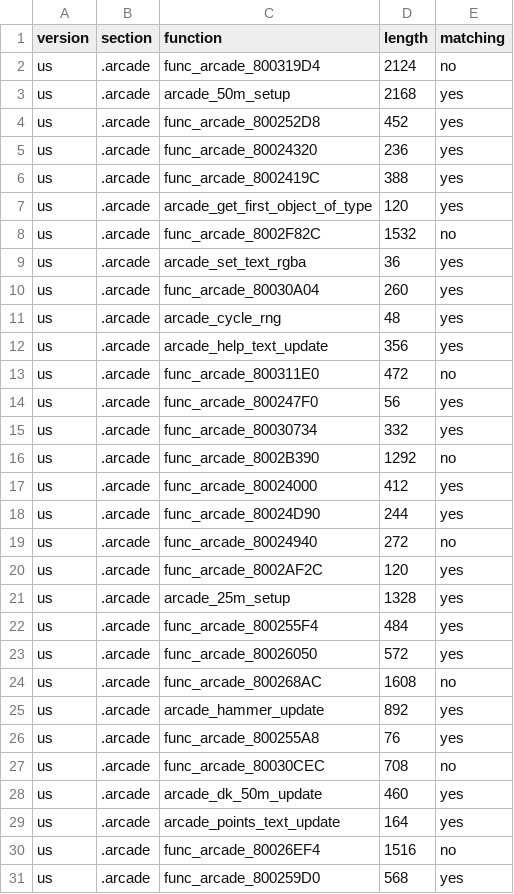
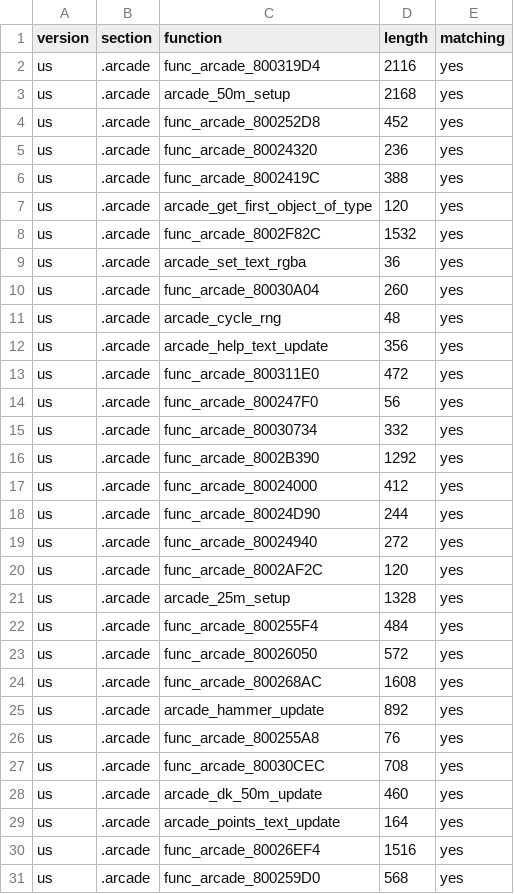
Before and after one commit to ianwal/dk64-decomp-progress, a CSV file: progress/progress.arcade.csv, drawn as a sheet; only a part is shown; the diff covers the shown part only.

```diff
--- a/progress/progress.arcade.csv
+++ b/progress/progress.arcade.csv
@@ -1,3 +1,3 @@
 version,section,function,length,matching
-us,.arcade,func_arcade_800319D4,2124,no
+us,.arcade,func_arcade_800319D4,2116,yes
 us,.arcade,arcade_50m_setup,2168,yes
@@ -7,3 +7,3 @@ us,.arcade,func_arcade_8002419C,388,yes
 us,.arcade,arcade_get_first_object_of_type,120,yes
-us,.arcade,func_arcade_8002F82C,1532,no
+us,.arcade,func_arcade_8002F82C,1532,yes
 us,.arcade,arcade_set_text_rgba,36,yes
@@ -12,9 +12,9 @@ us,.arcade,arcade_cycle_rng,48,yes
 us,.arcade,arcade_help_text_update,356,yes
-us,.arcade,func_arcade_800311E0,472,no
+us,.arcade,func_arcade_800311E0,472,yes
 us,.arcade,func_arcade_800247F0,56,yes
 us,.arcade,func_arcade_80030734,332,yes
-us,.arcade,func_arcade_8002B390,1292,no
+us,.arcade,func_arcade_8002B390,1292,yes
 us,.arcade,func_arcade_80024000,412,yes
 us,.arcade,func_arcade_80024D90,244,yes
-us,.arcade,func_arcade_80024940,272,no
+us,.arcade,func_arcade_80024940,272,yes
 us,.arcade,func_arcade_8002AF2C,120,yes
@@ -23,9 +23,9 @@ us,.arcade,func_arcade_800255F4,484,yes
 us,.arcade,func_arcade_80026050,572,yes
-us,.arcade,func_arcade_800268AC,1608,no
+us,.arcade,func_arcade_800268AC,1608,yes
 us,.arcade,arcade_hammer_update,892,yes
 us,.arcade,func_arcade_800255A8,76,yes
-us,.arcade,func_arcade_80030CEC,708,no
+us,.arcade,func_arcade_80030CEC,708,yes
 us,.arcade,arcade_dk_50m_update,460,yes
 us,.arcade,arcade_points_text_update,164,yes
-us,.arcade,func_arcade_80026EF4,1516,no
+us,.arcade,func_arcade_80026EF4,1516,yes
 us,.arcade,func_arcade_800259D0,568,yes
```
Also changed, not shown: 7 edited cells elsewhere in this file, progress/progress.total.csv, 2 other files.
